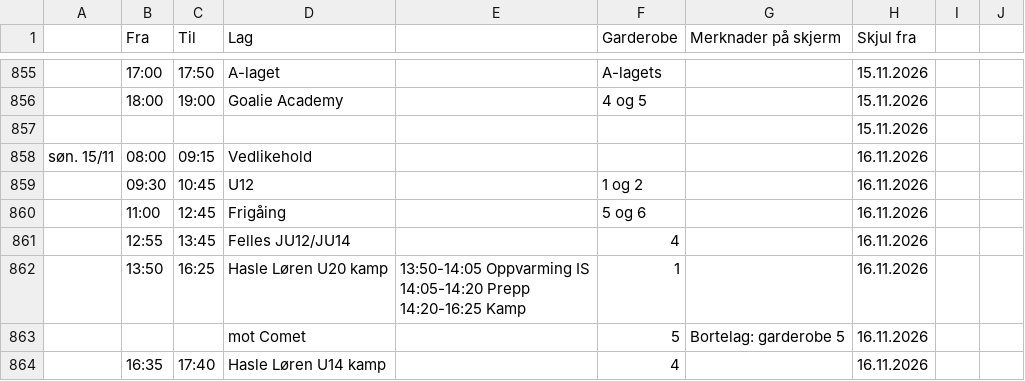
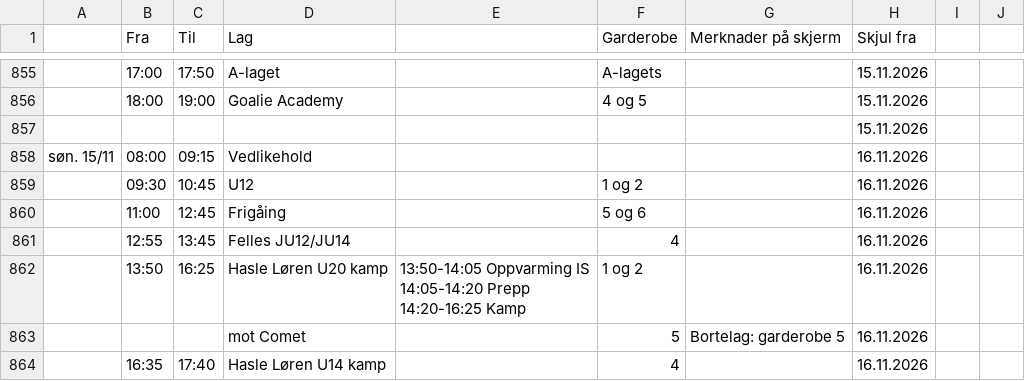
Before and after one commit to rislerasle1/resultater, a CSV file: data/schedule.csv, drawn as a sheet; only a part is shown, gaps mark what is left out.

Commit message:
Oppdater istider (2026-11-10 23:49 UTC)

```diff
--- a/data/schedule.csv
+++ b/data/schedule.csv
@@ -897,5 +897,5 @@ søn. 15/11 ,08:00,09:15,Vedlikehold,,,,16.11.2026,,
 ,12:55,13:45,Felles JU12/JU14,,4,,16.11.2026,,
-,13:50,16:25,Hasle Løren U20 kamp,"13:50-14:05 Oppvarming IS
-14:05-14:20 Prepp
-14:20-16:25 Kamp",1,,16.11.2026,,
+,13:50,16:25,Hasle Løren U20 kamp,"13:50-14:05 Oppvarming IS
+14:05-14:20 Prepp
+14:20-16:25 Kamp",1 og 2,,16.11.2026,,
 ,,,mot Comet,,5,Bortelag: garderobe 5,16.11.2026,,
```
